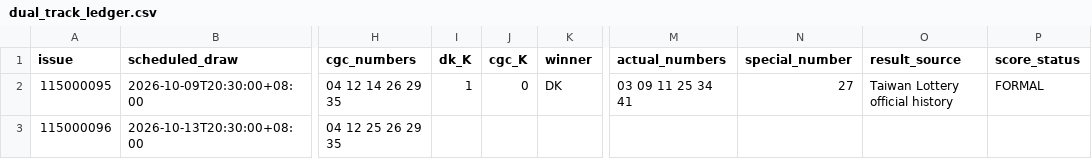
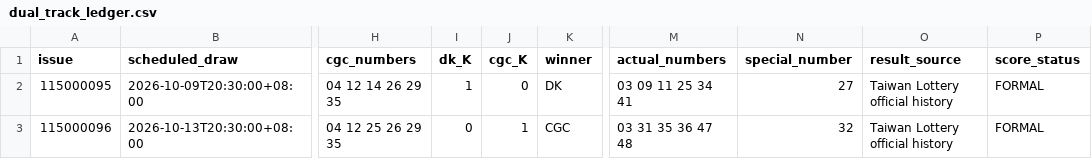
Before and after one commit to wagram0958/stock-project, a CSV file: CGC-DK-Lab/reports/dual_track_ledger.csv, drawn as a sheet; only a part is shown, gaps mark what is left out; the diff names each change by its address in the sheet, - before the commit and + after, or states it on an @@ line.

```diff
--- a/CGC-DK-Lab/reports/dual_track_ledger.csv
+++ b/CGC-DK-Lab/reports/dual_track_ledger.csv
-I3 (dk_K): (empty)
+I3 (dk_K): 0
-J3 (cgc_K): (empty)
+J3 (cgc_K): 1
-K3 (winner): (empty)
+K3 (winner): CGC
-M3 (actual_numbers): (empty)
+M3 (actual_numbers): 03 31 35 36 47 48
-N3 (special_number): (empty)
+N3 (special_number): 32
-O3 (result_source): (empty)
+O3 (result_source): Taiwan Lottery official history
-P3 (score_status): (empty)
+P3 (score_status): FORMAL
```
Also changed, not shown: CGC-DK-Lab/data/cleaned/lotto649_official.csv, 6 other files.
